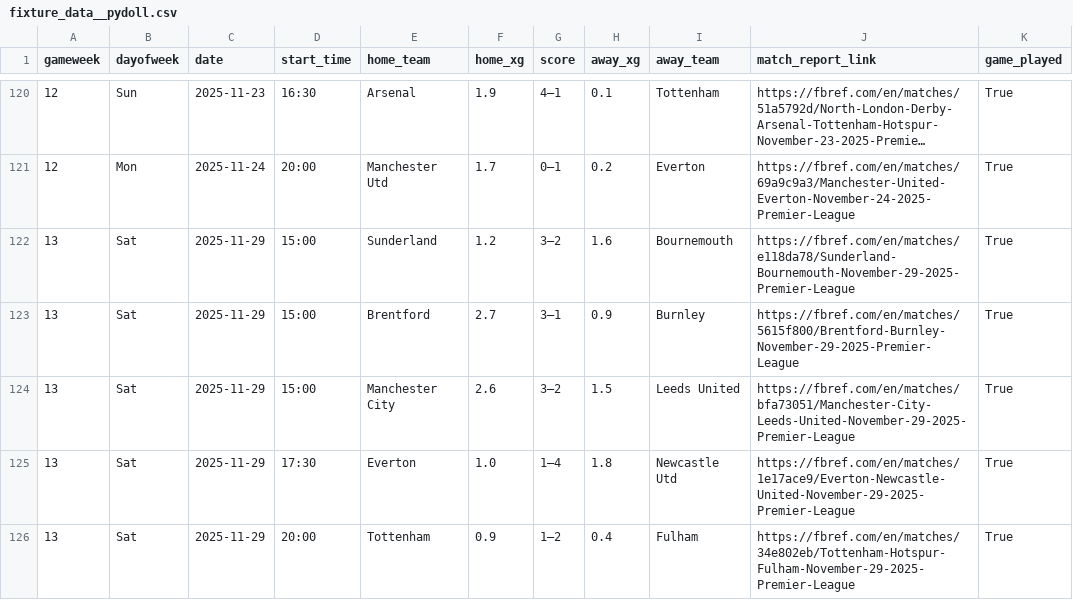
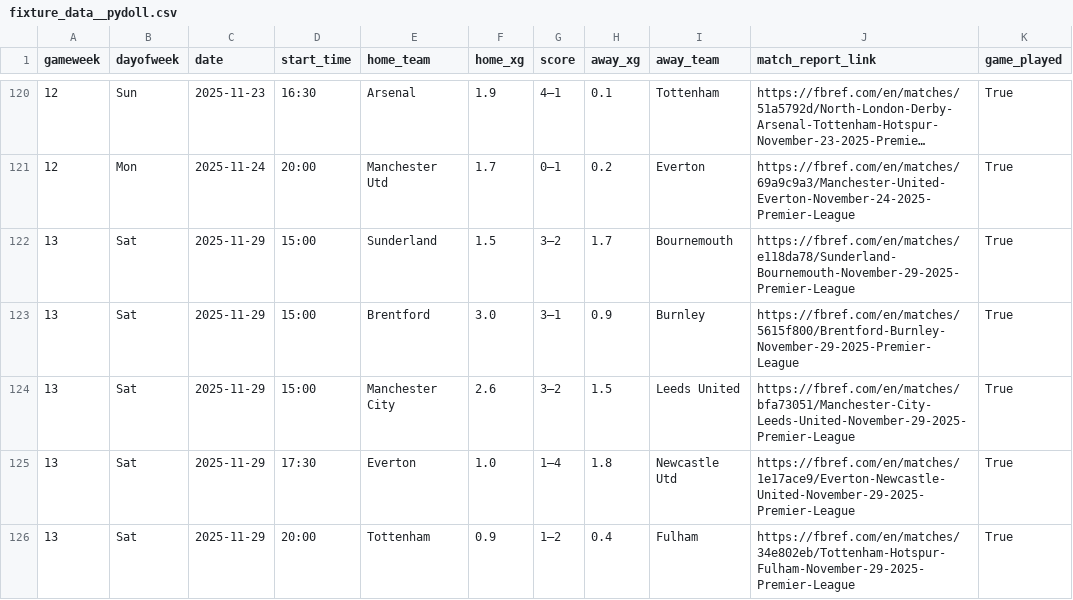
Before and after one commit to SpoicyCurri/ff-bot, a CSV file: data/2025-2026/fixture_data__pydoll.csv, drawn as a sheet; only a part is shown, gaps mark what is left out; long unchanged cells end in …; the diff covers the shown part only; the diff names each change by its address in the sheet, - before the commit and + after, or states it on an @@ line.

```diff
--- a/data/2025-2026/fixture_data__pydoll.csv
+++ b/data/2025-2026/fixture_data__pydoll.csv
-F122 (home_xg): 1.2
+F122 (home_xg): 1.5
-H122 (away_xg): 1.6
+H122 (away_xg): 1.7
-F123 (home_xg): 2.7
+F123 (home_xg): 3.0
```
Also changed, not shown: 25 edited cells elsewhere in this file, data/2025-2026/players_v2/players_keeper.csv, 5 other files.
